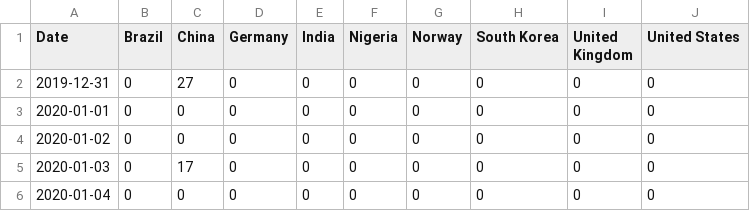
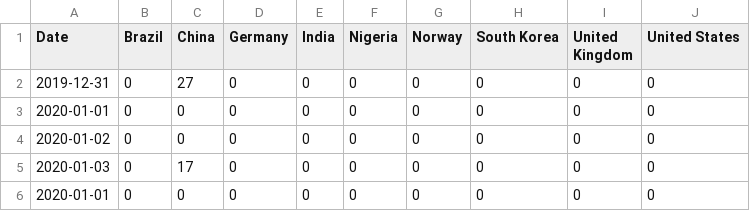
Before and after one commit to JackShi148/ECE551, a CSV file: 043_eval1/days_less_7.csv, drawn as a sheet.

Commit message:
update code and testcases

```diff
--- a/043_eval1/days_less_7.csv
+++ b/043_eval1/days_less_7.csv
@@ -5,2 +5,2 @@ Date,Brazil,China,Germany,India,Nigeria,Norway,South Korea,United Kingdom,United
 2020-01-03,0,17,0,0,0,0,0,0,0
-2020-01-04,0,0,0,0,0,0,0,0,0
+2020-01-01,0,0,0,0,0,0,0,0,0
```
